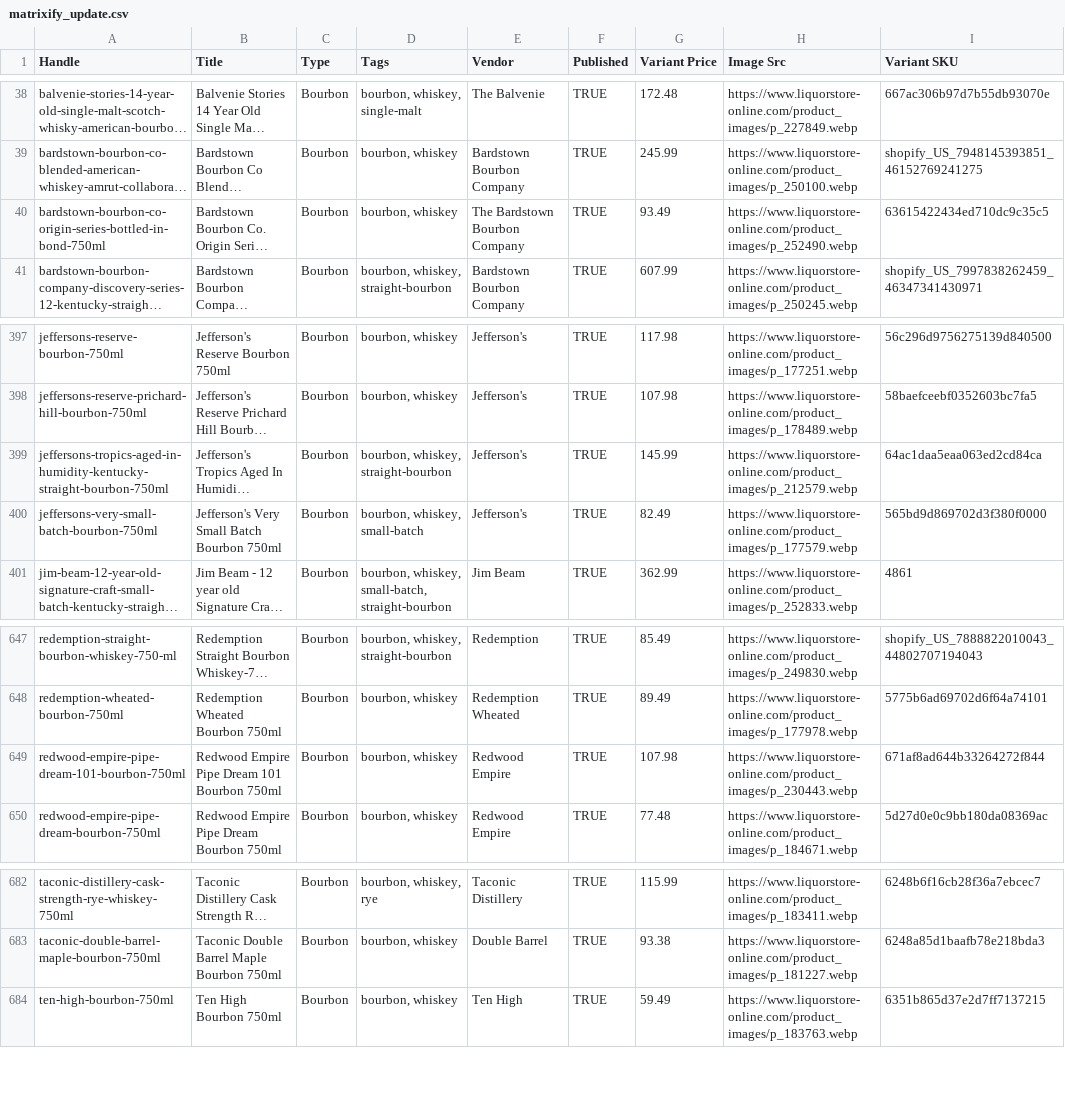
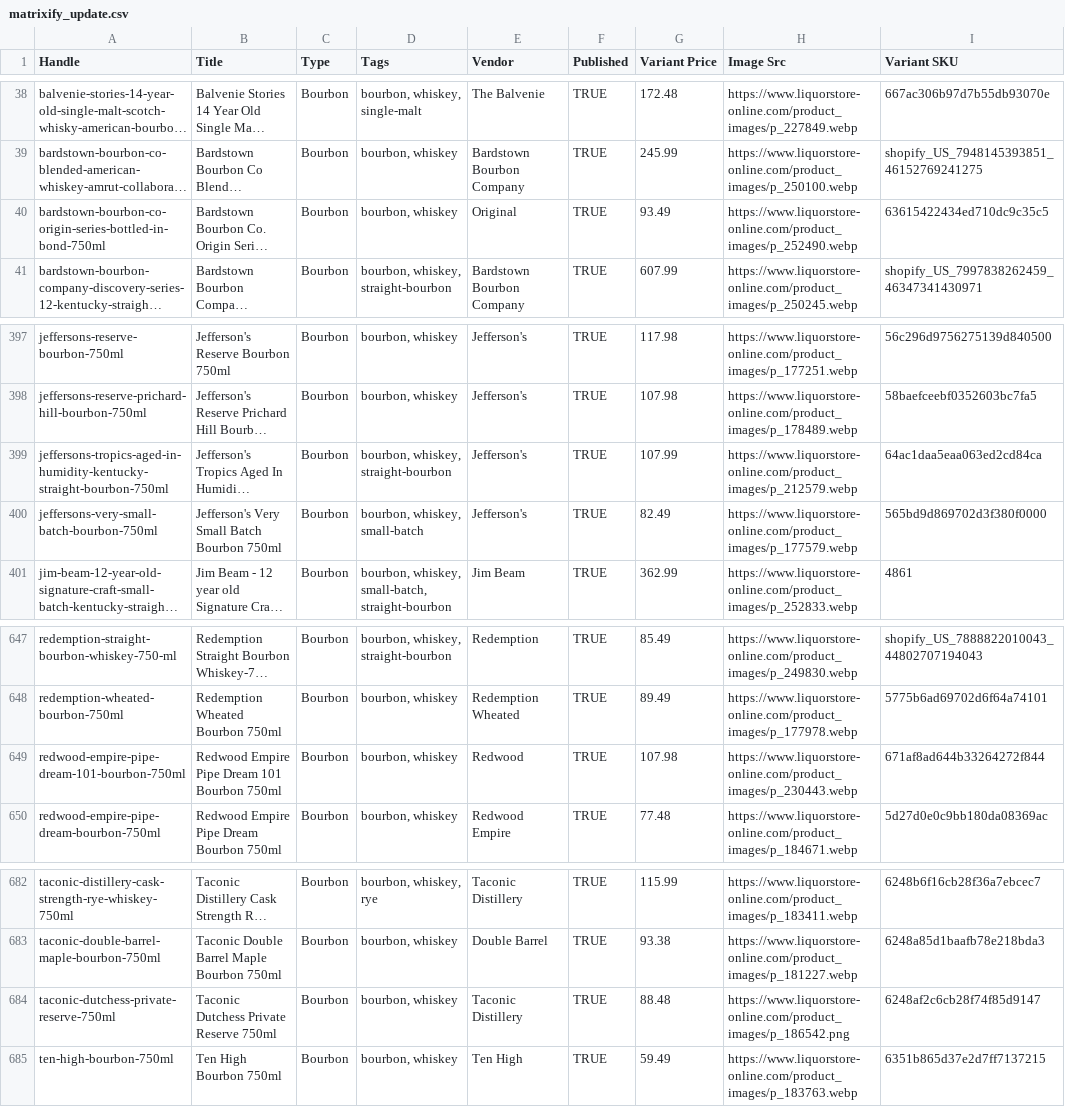
Before and after one commit to Njawnson/bourbon-shopify-sync, a CSV file: output/matrixify_update.csv, drawn as a sheet; only a part is shown, gaps mark what is left out; long unchanged cells end in …; the diff names each change by its address in the sheet, - before the commit and + after, or states it on an @@ line.

```diff
--- a/output/matrixify_update.csv
+++ b/output/matrixify_update.csv
-E40 (Vendor): The Bardstown Bourbon Company
+E40 (Vendor): Original
-G399 (Variant Price): 145.99
+G399 (Variant Price): 107.99
-E649 (Vendor): Redwood Empire
+E649 (Vendor): Redwood
+row 684: taconic-dutchess-private-reserve-750ml | Taconic Dutchess Private Reserve 750ml | Bourbon | bourbon, whiskey | Taconic Distillery | TRUE | 88.48 | https://www.liquorstore-online.com/product_images/p_186542.png | 6248af2c6cb28f74f85d9147
```
